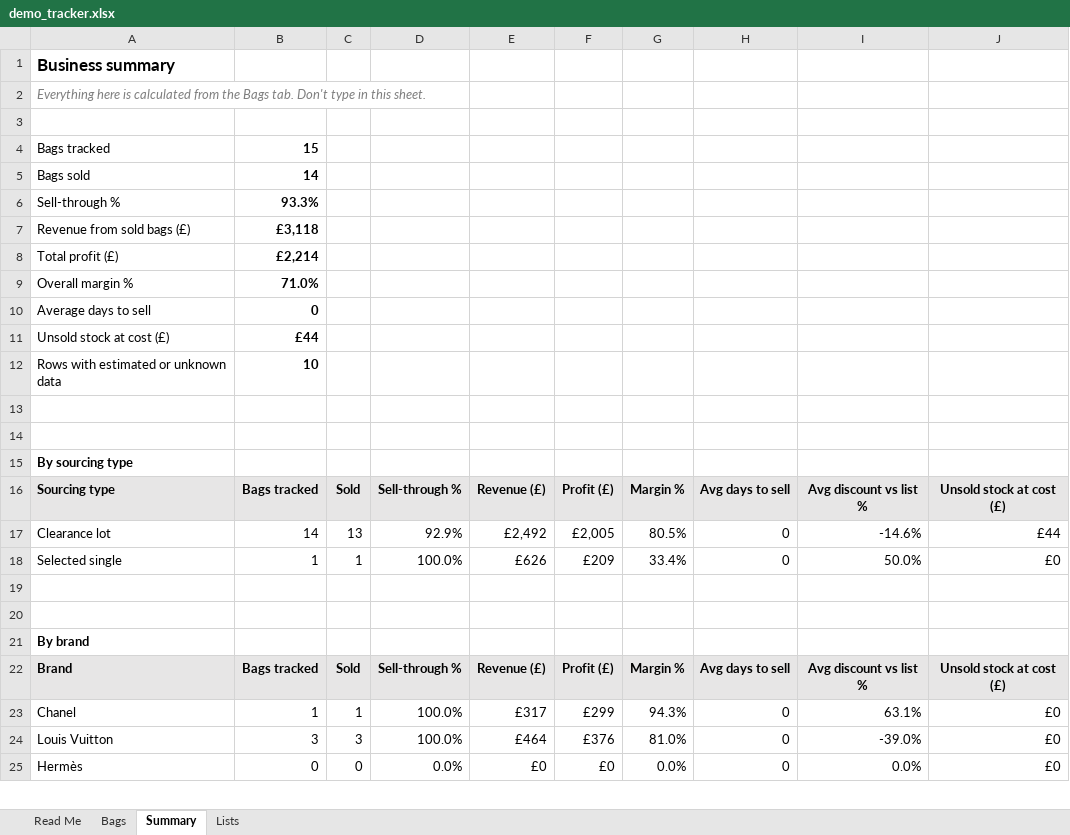
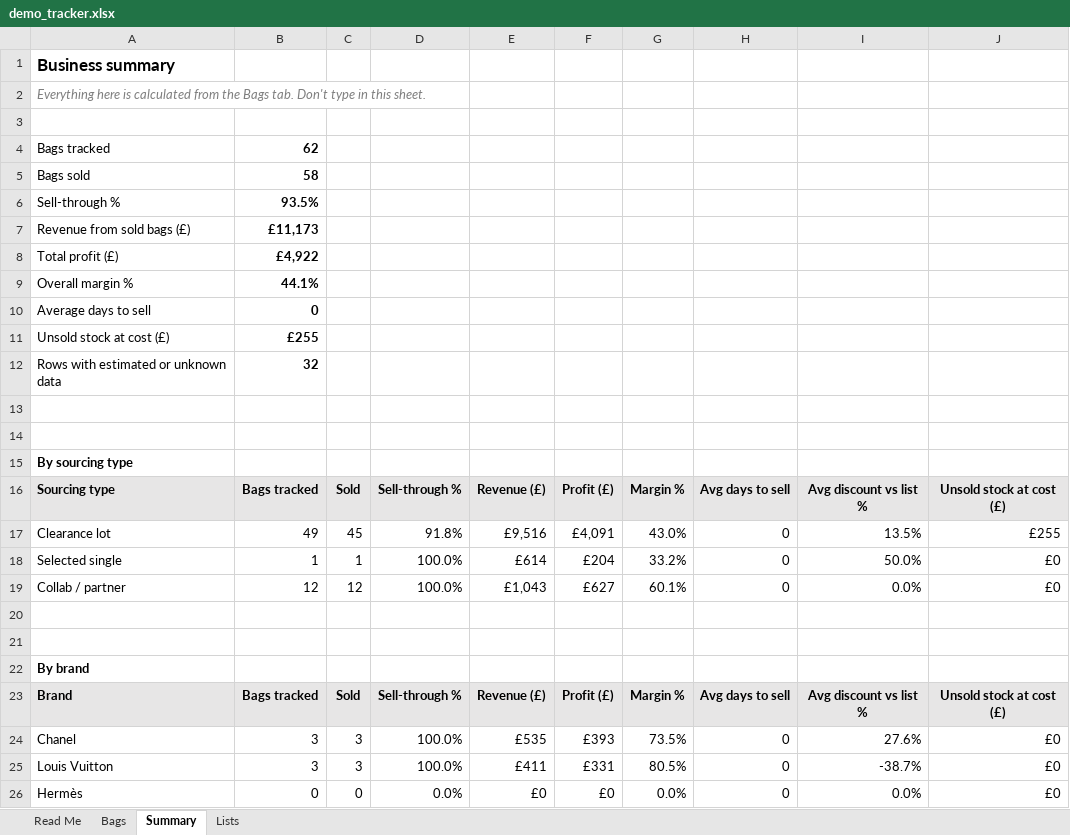
Before and after one commit to mwhan99/luxury-resale-analytics, an Excel workbook: data/demo_tracker.xlsx, sheet Summary, drawn as a sheet; only a part is shown; values as stored, in another font and other column widths than the file's, no borders; addresses are those after the commit; the diff covers the shown part only; the diff names each change by its address in the sheet, - before the commit and + after, or states it on an @@ line.

Commit message:
Add files via upload
Add shipments 2–3 and Vinted collab to demo data

```diff
--- a/data/demo_tracker.xlsx (sheet Summary)
+++ b/data/demo_tracker.xlsx (sheet Summary)
-B4: 15
+B4: 62
-B5: 14
+B5: 58
-B6: 93.3%
+B6: 93.5%
-B7: £3,118
+B7: £11,173
-B8: £2,214
+B8: £4,922
-B9: 71.0%
+B9: 44.1%
-B11: £44
+B11: £255
-B12: 10
+B12: 32
-B17: 14
+B17: 49
-C17: 13
+C17: 45
-D17: 92.9%
+D17: 91.8%
-E17: £2,492
+E17: £9,516
-F17: £2,005
+F17: £4,091
-G17: 80.5%
+G17: 43.0%
-I17: -14.6%
+I17: 13.5%
-J17: £44
+J17: £255
-E18: £626
+E18: £614
-F18: £209
+F18: £204
-G18: 33.4%
+G18: 33.2%
+row 19: Collab / partner | 12 | 12 | 100.0% | £1,043 | £627 | 60.1% | 0 | 0.0% | £0
-B24: 1
+B24: 3
-C24: 1
+C24: 3
-E24: £317
+E24: £535
-F24: £299
+F24: £393
-G24: 94.3%
+G24: 73.5%
-I24: 63.1%
+I24: 27.6%
-E25: £464
+E25: £411
-F25: £376
+F25: £331
-G25: 81.0%
+G25: 80.5%
-I25: -39.0%
+I25: -38.7%
```
Also changed, not shown: 8 added rows, 1 removed row and 84 edited cells elsewhere in this sheet, sheet Bags, sheet Lists, sheet Read Me, formulas that keep their value, data/blank_tracker.xlsx, 4 other files.
